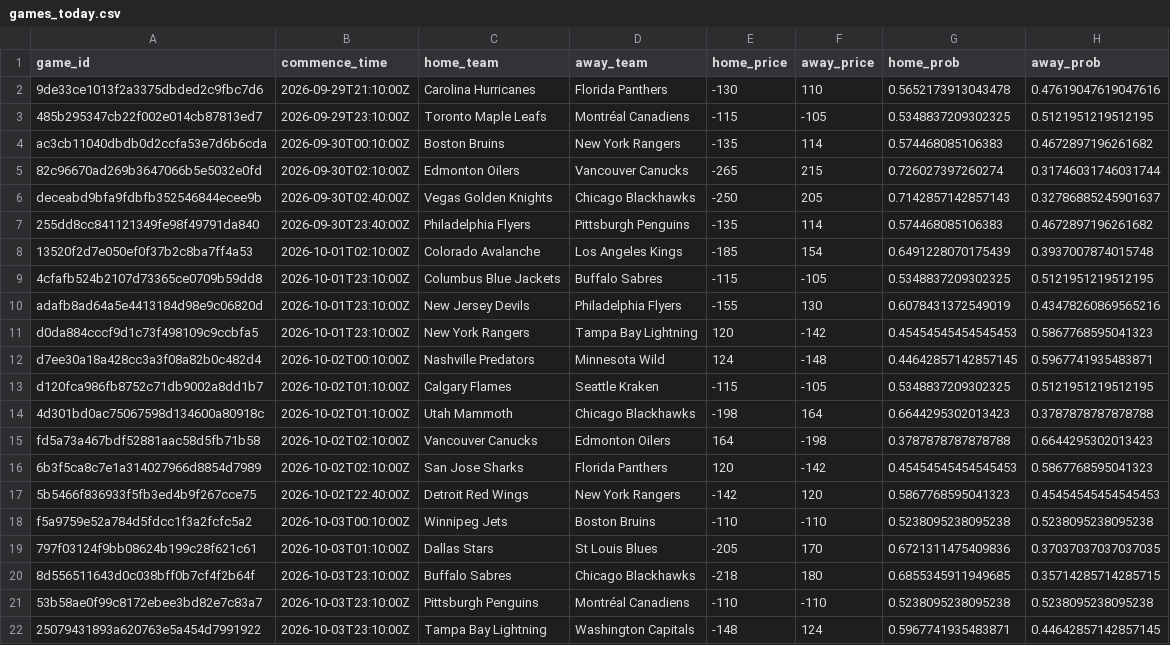
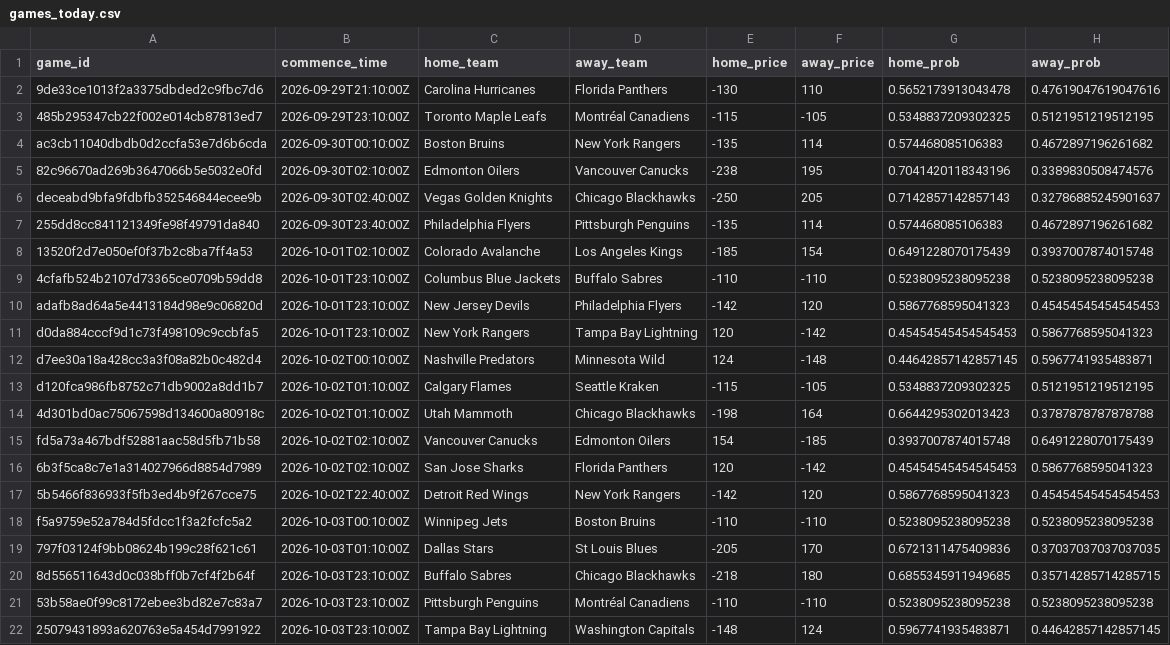
Before and after one commit to jmbarton04/nhl_odds_moneypuck, a CSV file: data/games_today.csv, drawn as a sheet; only a part is shown.

```diff
--- a/data/games_today.csv
+++ b/data/games_today.csv
@@ -4,3 +4,3 @@ game_id,commence_time,home_team,away_team,home_price,away_price,home_prob,away_p
 ac3cb11040dbdb0d2ccfa53e7d6b6cda,2026-09-30T00:10:00Z,Boston Bruins,New York Rangers,-135,114,0.574468085106383,0.4672897196261682
-82c96670ad269b3647066b5e5032e0fd,2026-09-30T02:10:00Z,Edmonton Oilers,Vancouver Canucks,-265,215,0.726027397260274,0.31746031746031744
+82c96670ad269b3647066b5e5032e0fd,2026-09-30T02:10:00Z,Edmonton Oilers,Vancouver Canucks,-238,195,0.7041420118343196,0.3389830508474576
 deceabd9bfa9fdbfb352546844ecee9b,2026-09-30T02:40:00Z,Vegas Golden Knights,Chicago Blackhawks,-250,205,0.7142857142857143,0.32786885245901637
@@ -8,4 +8,4 @@ deceabd9bfa9fdbfb352546844ecee9b,2026-09-30T02:40:00Z,Vegas Golden Knights,Chica
 13520f2d7e050ef0f37b2c8ba7ff4a53,2026-10-01T02:10:00Z,Colorado Avalanche,Los Angeles Kings,-185,154,0.6491228070175439,0.3937007874015748
-4cfafb524b2107d73365ce0709b59dd8,2026-10-01T23:10:00Z,Columbus Blue Jackets,Buffalo Sabres,-115,-105,0.5348837209302325,0.5121951219512195
-adafb8ad64a5e4413184d98e9c06820d,2026-10-01T23:10:00Z,New Jersey Devils,Philadelphia Flyers,-155,130,0.6078431372549019,0.43478260869565216
+4cfafb524b2107d73365ce0709b59dd8,2026-10-01T23:10:00Z,Columbus Blue Jackets,Buffalo Sabres,-110,-110,0.5238095238095238,0.5238095238095238
+adafb8ad64a5e4413184d98e9c06820d,2026-10-01T23:10:00Z,New Jersey Devils,Philadelphia Flyers,-142,120,0.5867768595041323,0.45454545454545453
 d0da884cccf9d1c73f498109c9ccbfa5,2026-10-01T23:10:00Z,New York Rangers,Tampa Bay Lightning,120,-142,0.45454545454545453,0.5867768595041323
@@ -14,3 +14,3 @@ d120fca986fb8752c71db9002a8dd1b7,2026-10-02T01:10:00Z,Calgary Flames,Seattle Kra
 4d301bd0ac75067598d134600a80918c,2026-10-02T01:10:00Z,Utah Mammoth,Chicago Blackhawks,-198,164,0.6644295302013423,0.3787878787878788
-fd5a73a467bdf52881aac58d5fb71b58,2026-10-02T02:10:00Z,Vancouver Canucks,Edmonton Oilers,164,-198,0.3787878787878788,0.6644295302013423
+fd5a73a467bdf52881aac58d5fb71b58,2026-10-02T02:10:00Z,Vancouver Canucks,Edmonton Oilers,154,-185,0.3937007874015748,0.6491228070175439
 6b3f5ca8c7e1a314027966d8854d7989,2026-10-02T02:10:00Z,San Jose Sharks,Florida Panthers,120,-142,0.45454545454545453,0.5867768595041323
```
Also changed, not shown: 1 other file.
